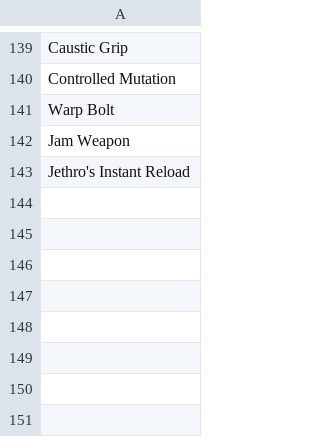
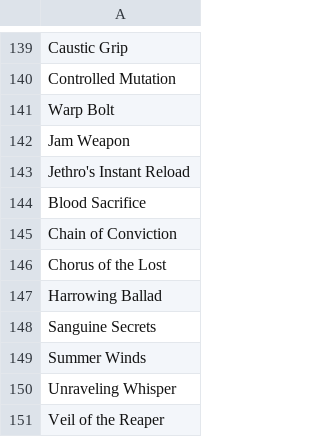
Before and after one commit to dsoheili/dnd5e-magic-items-generator, a CSV file: data/spells/level_2.csv, drawn as a sheet; only a part is shown, gaps mark what is left out.

```diff
--- a/data/spells/level_2.csv
+++ b/data/spells/level_2.csv
@@ -143 +143,9 @@ Jam Weapon
 Jethro's Instant Reload
+Blood Sacrifice
+Chain of Conviction
+Chorus of the Lost
+Harrowing Ballad
+Sanguine Secrets
+Summer Winds
+Unraveling Whisper
+Veil of the Reaper
```
Also changed, not shown: data/legendary_major.csv, data/rare_major.csv, 19 other files.
